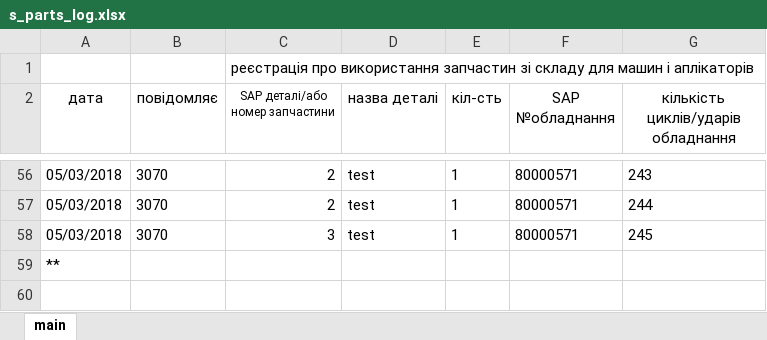
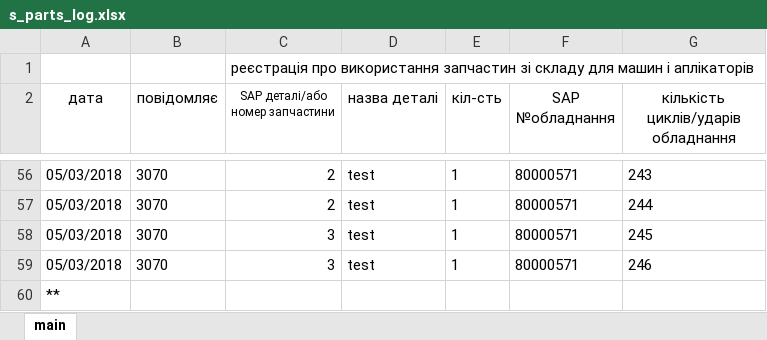
Before and after one commit to Mytsa/Mytsa, an Excel workbook: spare_parts/s_parts_log.xlsx, sheet main, drawn as a sheet; only a part is shown, gaps mark what is left out; values as stored, in another font and other column widths than the file's, no borders; the diff names each change by its address in the sheet, - before the commit and + after, or states it on an @@ line.

Commit message:
add list of equipment

```diff
--- a/spare_parts/s_parts_log.xlsx (sheet main)
+++ b/spare_parts/s_parts_log.xlsx (sheet main)
+row 59: 05/03/2018 | 3070 | 3 | test | 1 | 80000571 | 246
```
Also changed, not shown: eq_log/eq_file/80000571.xlsx, eq_log/general equipment log.xlsx, 3 other files.
